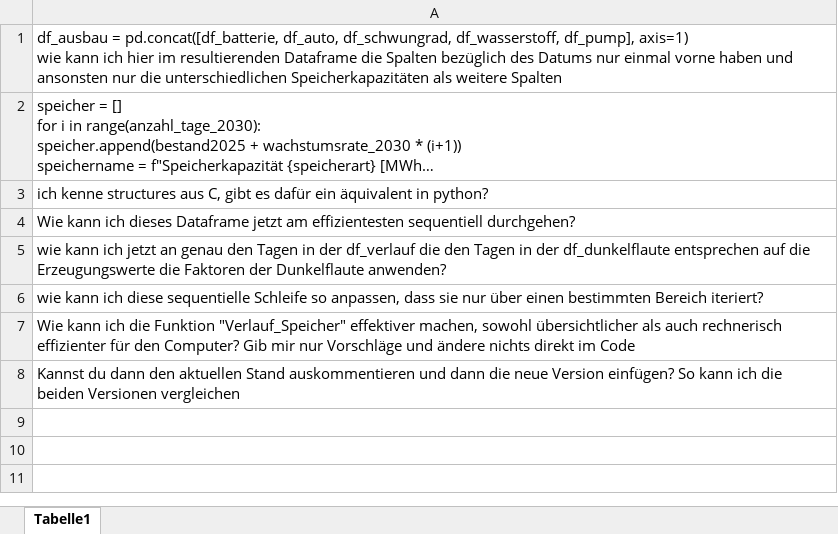
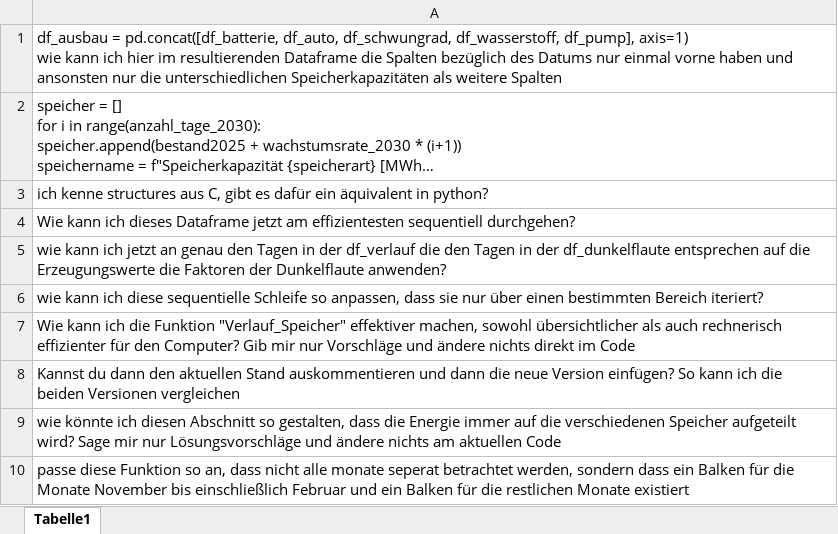
Before and after one commit to gitroi/IPJ1-Pottkieker, an Excel workbook: Quellen/ki_prompts_robin.xlsx, sheet Tabelle1, drawn as a sheet; long unchanged cells end in …; values as stored, in another font and other column widths than the file's, no borders; the diff names each change by its address in the sheet, - before the commit and + after, or states it on an @@ line.

Commit message:
Update KI-Prompts

```diff
--- a/Quellen/ki_prompts_robin.xlsx (sheet Tabelle1)
+++ b/Quellen/ki_prompts_robin.xlsx (sheet Tabelle1)
+row 9: wie könnte ich diesen Abschnitt so gestalten, dass die Energie immer auf die verschiedenen Speicher aufgeteilt wird? Sage mir nur Lösungsvorschläge und ändere nichts am aktuellen Code
+row 10: passe diese Funktion so an, dass nicht alle monate seperat betrachtet werden, sondern dass ein Balken für die Monate November bis einschließlich Februar und ein Balken für die restlichen Monate existiert
```
